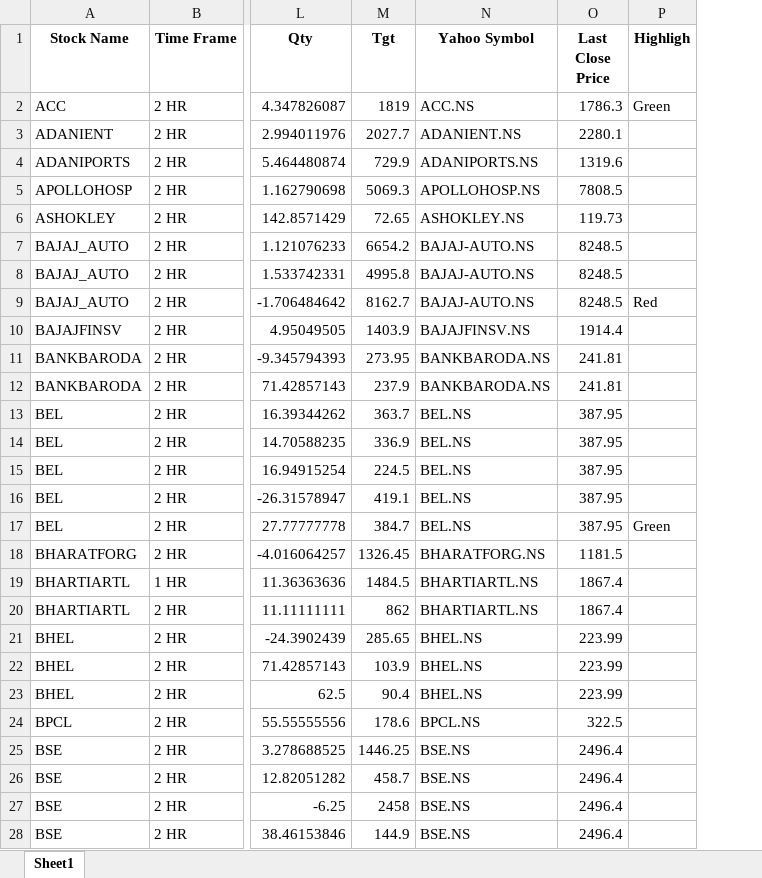
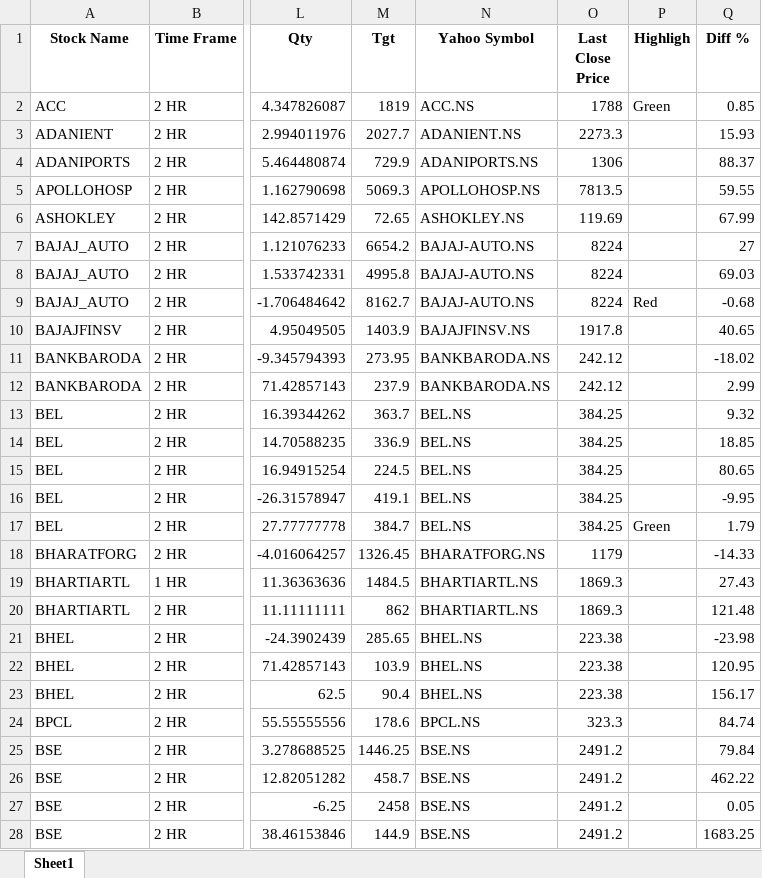
Before and after one commit to prakashmmali2/Real-timeStockPrice, an Excel workbook: SKV Sheet_Updated PM.xlsx, sheet Sheet1, drawn as a sheet; only a part is shown, gaps mark what is left out; values as stored, in another font and other column widths than the file's, no borders; conditional formats not drawn; the diff covers the shown part only; the diff names each change by its address in the sheet, - before the commit and + after, or states it on an @@ line.

```diff
--- a/SKV Sheet_Updated PM.xlsx (sheet Sheet1)
+++ b/SKV Sheet_Updated PM.xlsx (sheet Sheet1)
+column Q (Diff %), rows 2-28: 0.85 | 15.93 | 88.37 | 59.55 | 67.99 | 27 | 69.03 | -0.68 | 40.65 | -18.02 | 2.99 | 9.32 | 18.85 | 80.65 | -9.95 | 1.79 | -14.33 | 27.43 | 121.48 | -23.98 | 120.95 | 156.17 | 84.74 | 79.84 | 462.22 | 0.05 | 1683.25
-O2 (Last Close Price): 1786.3
+O2 (Last Close Price): 1788
-O3 (Last Close Price): 2280.1
+O3 (Last Close Price): 2273.3
-O4 (Last Close Price): 1319.6
+O4 (Last Close Price): 1306
-O5 (Last Close Price): 7808.5
+O5 (Last Close Price): 7813.5
-O6 (Last Close Price): 119.73
+O6 (Last Close Price): 119.69
-O7:O9 (Last Close Price): 8248.5
+O7:O9 (Last Close Price): 8224
-O10 (Last Close Price): 1914.4
+O10 (Last Close Price): 1917.8
-O11:O12 (Last Close Price): 241.81
+O11:O12 (Last Close Price): 242.12
-O13:O17 (Last Close Price): 387.95
+O13:O17 (Last Close Price): 384.25
-O18 (Last Close Price): 1181.5
+O18 (Last Close Price): 1179
-O19:O20 (Last Close Price): 1867.4
+O19:O20 (Last Close Price): 1869.3
-O21:O23 (Last Close Price): 223.99
+O21:O23 (Last Close Price): 223.38
-O24 (Last Close Price): 322.5
+O24 (Last Close Price): 323.3
-O25:O28 (Last Close Price): 2496.4
+O25:O28 (Last Close Price): 2491.2
```
Also changed, not shown: 86 edited cells elsewhere in this sheet, 1 other file.
